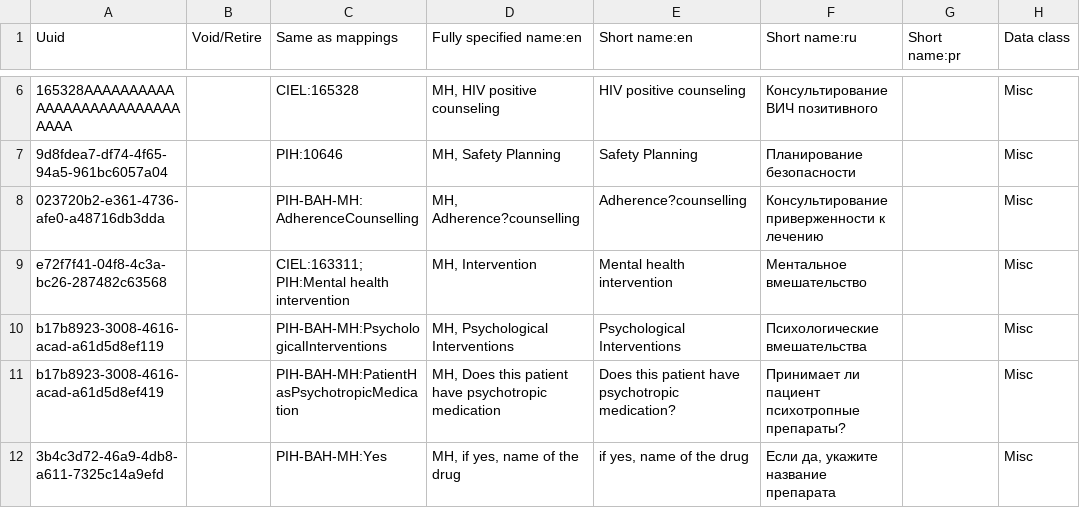
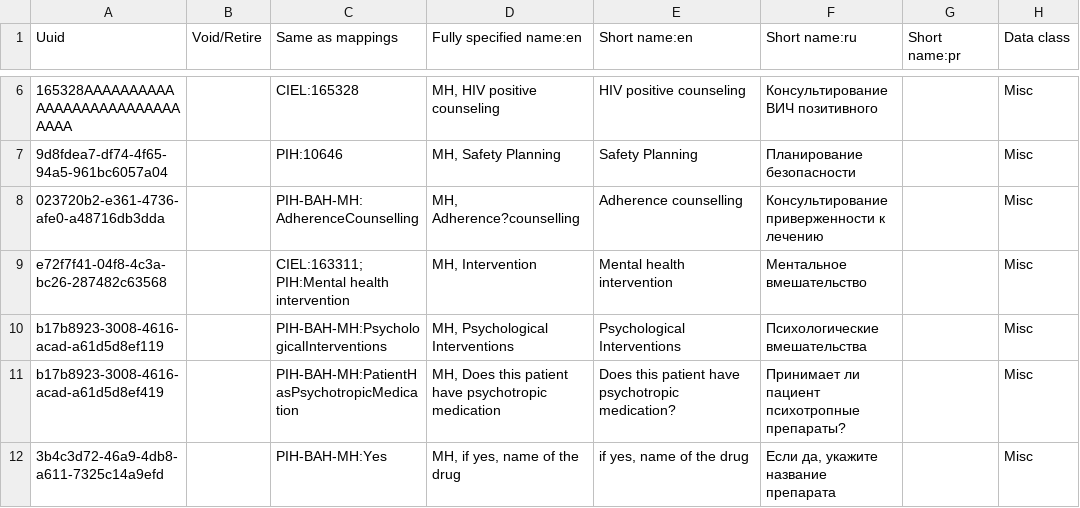
Before and after one commit to endtb/pih-mental-health, a CSV file: forms/MH-B-MentalHealthVisitForm.csv, drawn as a sheet; only a part is shown, gaps mark what is left out; the diff names each change by its address in the sheet, - before the commit and + after, or states it on an @@ line.

```diff
--- a/forms/MH-B-MentalHealthVisitForm.csv
+++ b/forms/MH-B-MentalHealthVisitForm.csv
-E8 (Short name:en): Adherence?counselling
+E8 (Short name:en): Adherence counselling
```
Also changed, not shown: forms/MH-A-baselineConcepts.csv, forms/MH-C-CommonElementsTreatmentApproachBaselineVisit.csv, 1 other file.
